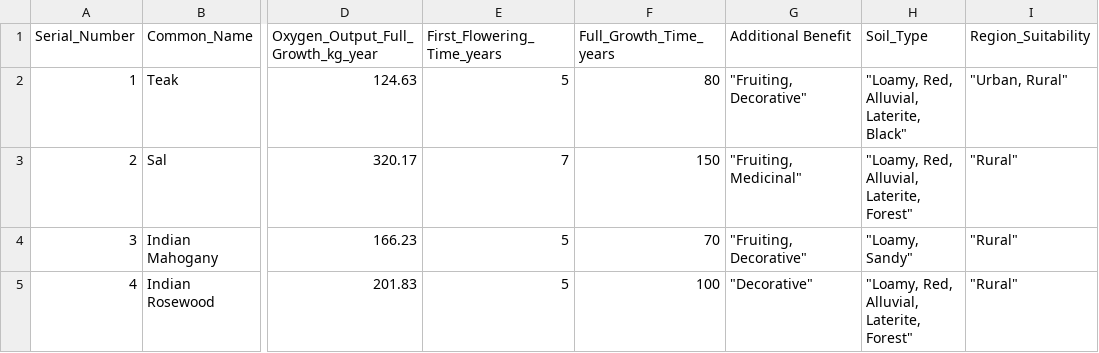
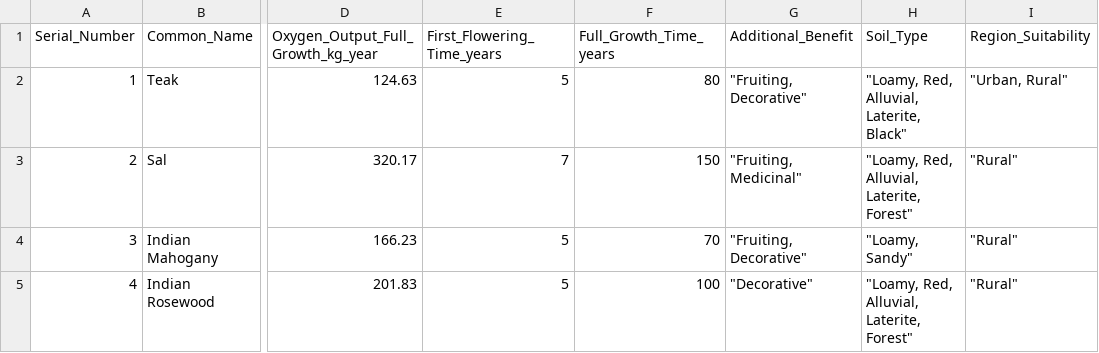
Before and after one commit to AnuragPaul555/Project---Forestify, a CSV file: treesData.csv, drawn as a sheet; only a part is shown, gaps mark what is left out; the diff names each change by its address in the sheet, - before the commit and + after, or states it on an @@ line.

Commit message:
Modified table Heading and content

```diff
--- a/treesData.csv
+++ b/treesData.csv
-G1: Additional Benefit
+G1: Additional_Benefit
```
Also changed, not shown: 3 other files.
